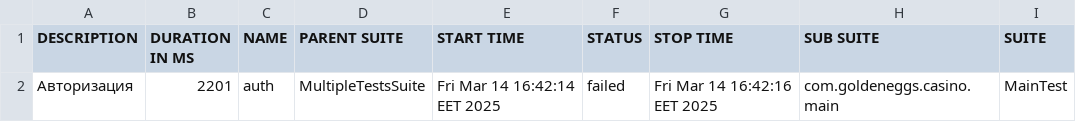
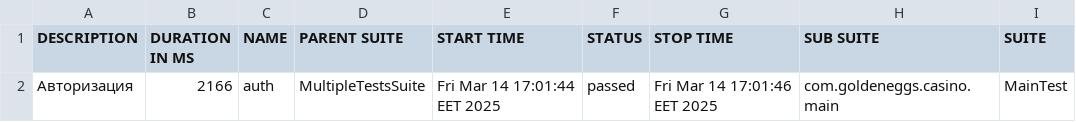
Before and after one commit to Phantasma98/autotest, a CSV file: data/suites.csv, drawn as a sheet; only a part is shown; the diff names each change by its address in the sheet, - before the commit and + after, or states it on an @@ line.

```diff
--- a/data/suites.csv
+++ b/data/suites.csv
-B2 (DURATION IN MS): 2201
+B2 (DURATION IN MS): 2166
-E2 (START TIME): Fri Mar 14 16:42:14 EET 2025
+E2 (START TIME): Fri Mar 14 17:01:44 EET 2025
-F2 (STATUS): failed
+F2 (STATUS): passed
-G2 (STOP TIME): Fri Mar 14 16:42:16 EET 2025
+G2 (STOP TIME): Fri Mar 14 17:01:46 EET 2025
```
Also changed, not shown: 25 other files.
